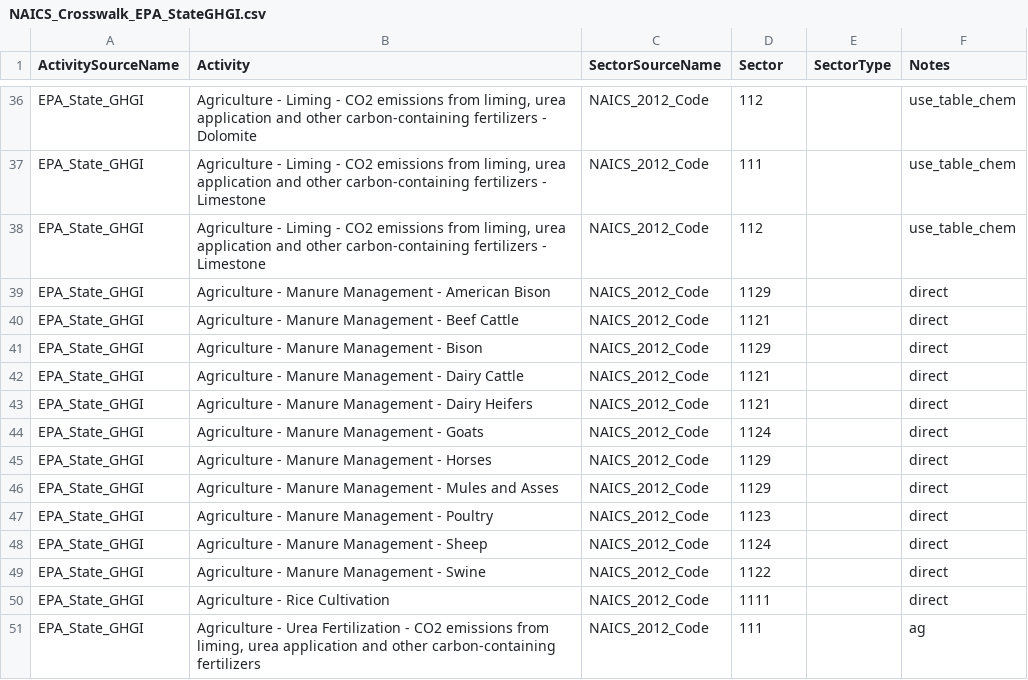
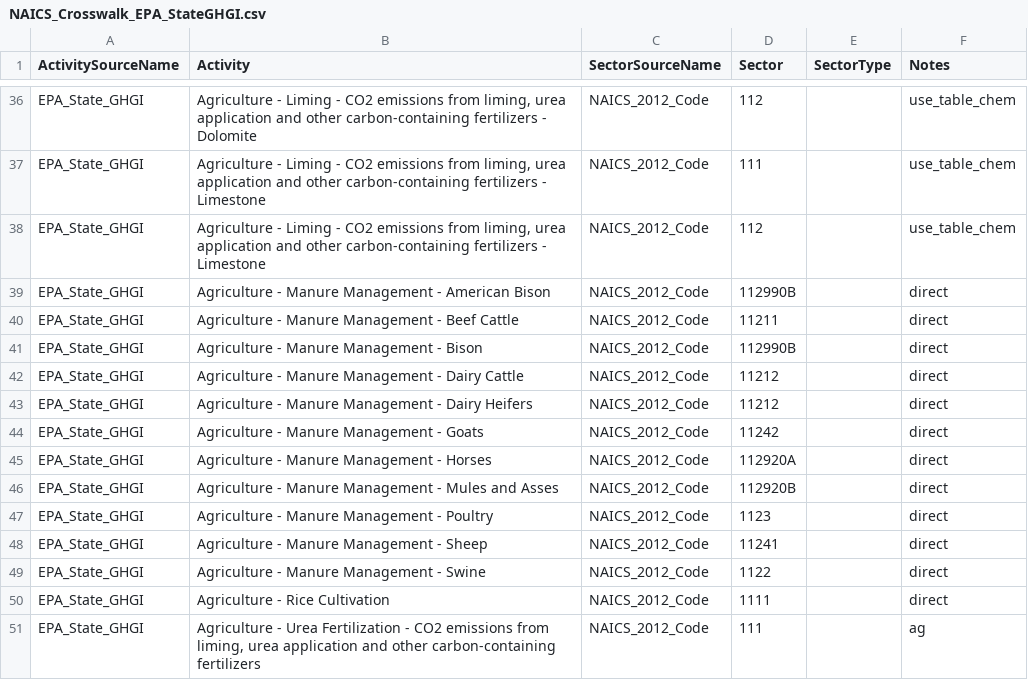
Before and after one commit to USEPA/flowsa, a CSV file: flowsa/data/activitytosectormapping/NAICS_Crosswalk_EPA_StateGHGI.csv, drawn as a sheet; only a part is shown, gaps mark what is left out.

Commit message:
align animals with CoA_livestock, #368

```diff
--- a/flowsa/data/activitytosectormapping/NAICS_Crosswalk_EPA_StateGHGI.csv
+++ b/flowsa/data/activitytosectormapping/NAICS_Crosswalk_EPA_StateGHGI.csv
@@ -38,12 +38,12 @@ EPA_State_GHGI,"Agriculture - Liming - CO2 emissions from liming, urea applicati
 EPA_State_GHGI,"Agriculture - Liming - CO2 emissions from liming, urea application and other carbon-containing fertilizers - Limestone",NAICS_2012_Code,112,,use_table_chem
-EPA_State_GHGI,Agriculture - Manure Management - American Bison,NAICS_2012_Code,1129,,direct
-EPA_State_GHGI,Agriculture - Manure Management - Beef Cattle,NAICS_2012_Code,1121,,direct
-EPA_State_GHGI,Agriculture - Manure Management - Bison,NAICS_2012_Code,1129,,direct
-EPA_State_GHGI,Agriculture - Manure Management - Dairy Cattle,NAICS_2012_Code,1121,,direct
-EPA_State_GHGI,Agriculture - Manure Management - Dairy Heifers,NAICS_2012_Code,1121,,direct
-EPA_State_GHGI,Agriculture - Manure Management - Goats,NAICS_2012_Code,1124,,direct
-EPA_State_GHGI,Agriculture - Manure Management - Horses,NAICS_2012_Code,1129,,direct
-EPA_State_GHGI,Agriculture - Manure Management - Mules and Asses,NAICS_2012_Code,1129,,direct
+EPA_State_GHGI,Agriculture - Manure Management - American Bison,NAICS_2012_Code,112990B,,direct
+EPA_State_GHGI,Agriculture - Manure Management - Beef Cattle,NAICS_2012_Code,11211,,direct
+EPA_State_GHGI,Agriculture - Manure Management - Bison,NAICS_2012_Code,112990B,,direct
+EPA_State_GHGI,Agriculture - Manure Management - Dairy Cattle,NAICS_2012_Code,11212,,direct
+EPA_State_GHGI,Agriculture - Manure Management - Dairy Heifers,NAICS_2012_Code,11212,,direct
+EPA_State_GHGI,Agriculture - Manure Management - Goats,NAICS_2012_Code,11242,,direct
+EPA_State_GHGI,Agriculture - Manure Management - Horses,NAICS_2012_Code,112920A,,direct
+EPA_State_GHGI,Agriculture - Manure Management - Mules and Asses,NAICS_2012_Code,112920B,,direct
 EPA_State_GHGI,Agriculture - Manure Management - Poultry,NAICS_2012_Code,1123,,direct
-EPA_State_GHGI,Agriculture - Manure Management - Sheep,NAICS_2012_Code,1124,,direct
+EPA_State_GHGI,Agriculture - Manure Management - Sheep,NAICS_2012_Code,11241,,direct
 EPA_State_GHGI,Agriculture - Manure Management - Swine,NAICS_2012_Code,1122,,direct
```
